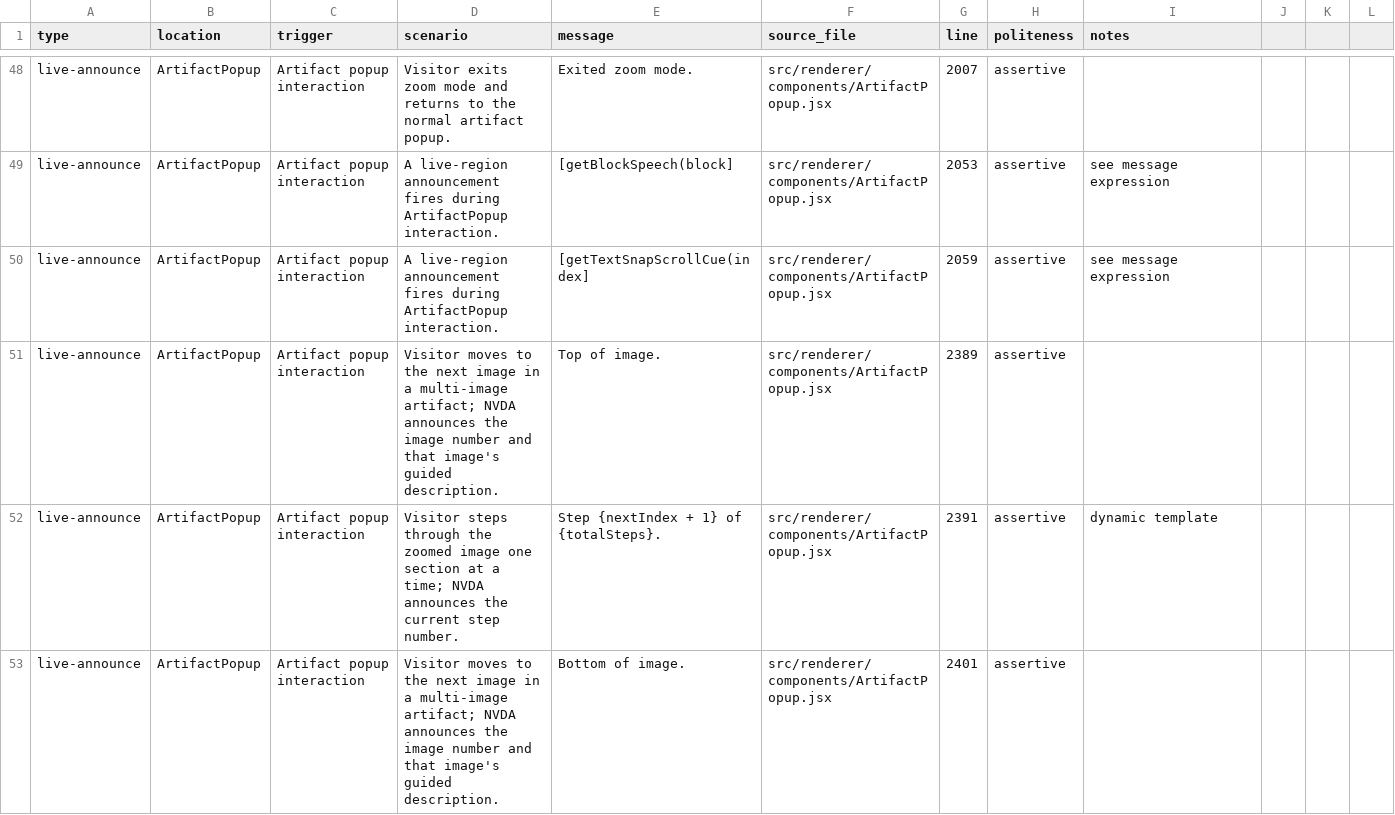
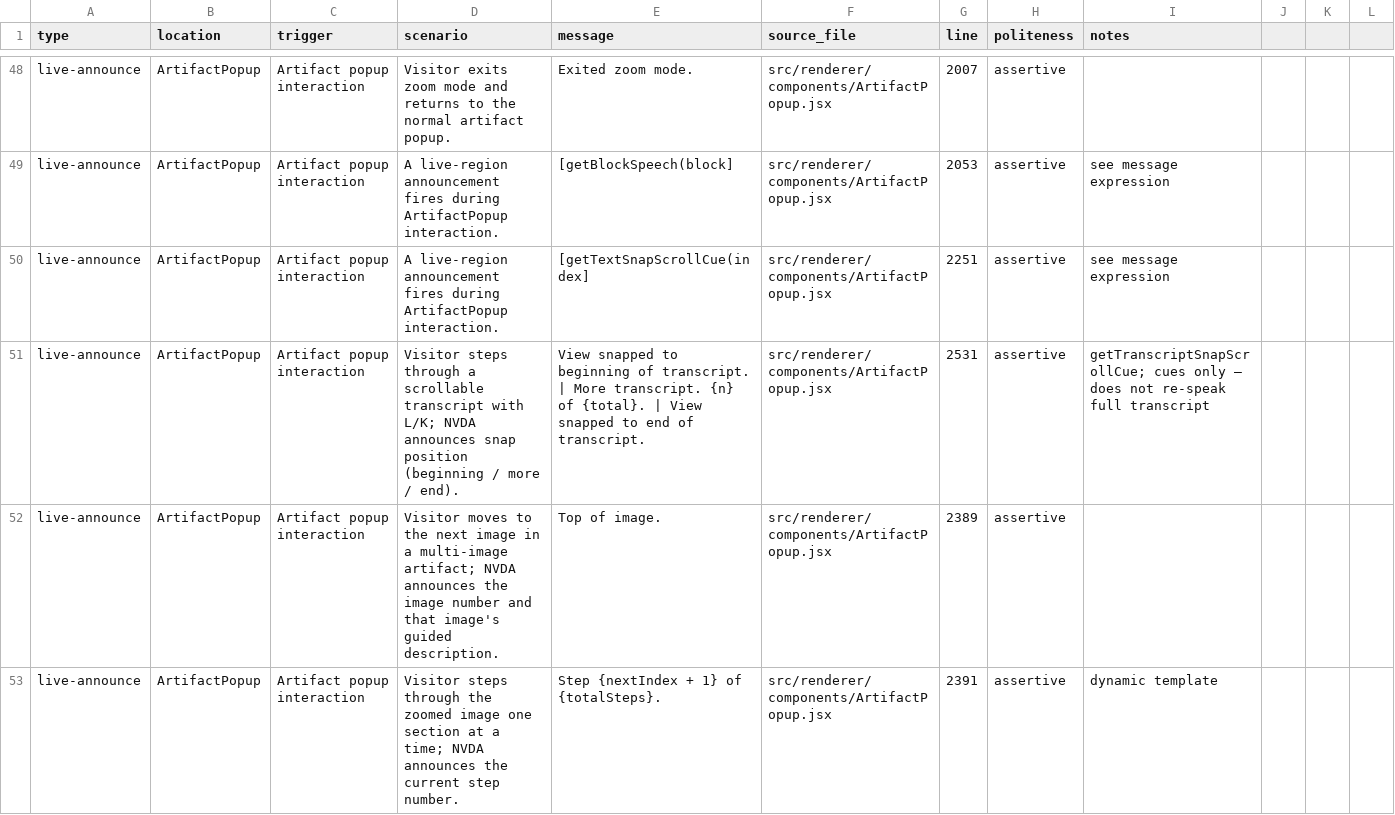
Before and after one commit to clrrs/HKA, a CSV file: docs/screen-reader-announcements.csv, drawn as a sheet; only a part is shown, gaps mark what is left out; the shorter side is filled out with more unchanged rows.

Commit message:
bring auto scroll back to transcript and scroll cues

```diff
--- a/docs/screen-reader-announcements.csv
+++ b/docs/screen-reader-announcements.csv
@@ -49,3 +49,4 @@ live-announce,ArtifactPopup,Artifact popup interaction,Visitor exits zoom mode a
 live-announce,ArtifactPopup,Artifact popup interaction,A live-region announcement fires during ArtifactPopup interaction.,[getBlockSpeech(block],src/renderer/components/ArtifactPopup.jsx,2053,assertive,see message expression
-live-announce,ArtifactPopup,Artifact popup interaction,A live-region announcement fires during ArtifactPopup interaction.,[getTextSnapScrollCue(index],src/renderer/components/ArtifactPopup.jsx,2059,assertive,see message expression
+live-announce,ArtifactPopup,Artifact popup interaction,A live-region announcement fires during ArtifactPopup interaction.,[getTextSnapScrollCue(index],src/renderer/components/ArtifactPopup.jsx,2251,assertive,see message expression
+live-announce,ArtifactPopup,Artifact popup interaction,Visitor steps through a scrollable transcript with L/K; NVDA announces snap position (beginning / more / end).,"View snapped to beginning of transcript. | More transcript. {n} of {total}. | View snapped to end of transcript.",src/renderer/components/ArtifactPopup.jsx,2531,assertive,getTranscriptSnapScrollCue; cues only — does not re-speak full transcript
 live-announce,ArtifactPopup,Artifact popup interaction,Visitor moves to the next image in a multi-image artifact; NVDA announces the image number and that image's guided description.,Top of image.,src/renderer/components/ArtifactPopup.jsx,2389,assertive,
```
Also changed, not shown: 1 other file.
